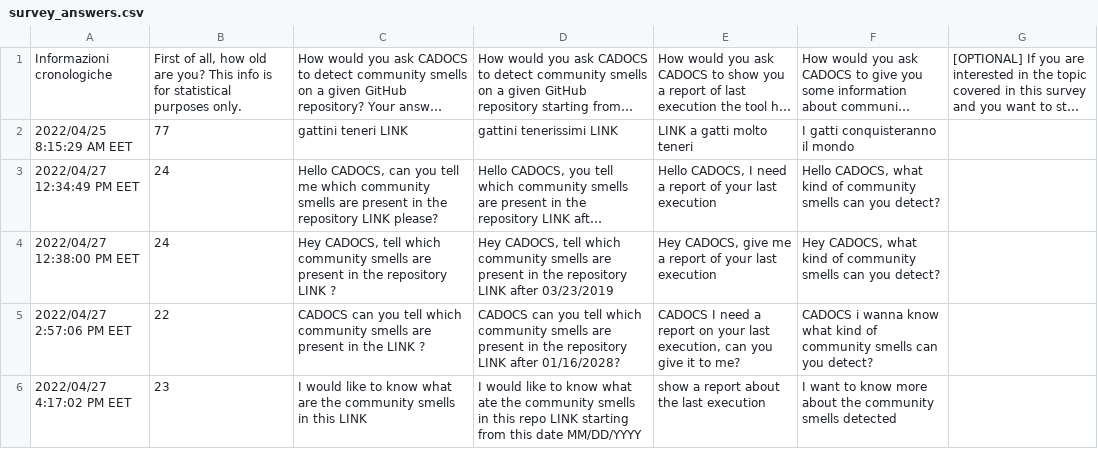
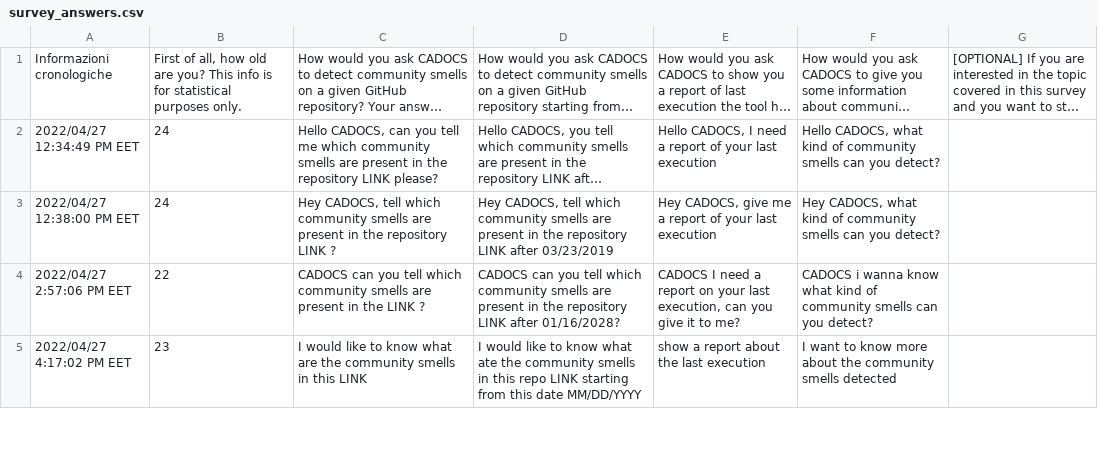
Before and after one commit to gianwario/CADOCS, a CSV file: resources/survey_answers.csv, drawn as a sheet; only a part is shown; long unchanged cells end in …; the diff names each change by its address in the sheet, - before the commit and + after, or states it on an @@ line.

Commit message:
Update survey_answers.csv

```diff
--- a/resources/survey_answers.csv
+++ b/resources/survey_answers.csv
-row 2: 2022/04/25 8:15:29 AM EET | 77 | gattini teneri LINK | gattini tenerissimi LINK | LINK a gatti molto teneri | I gatti conquisteranno il mondo
```
